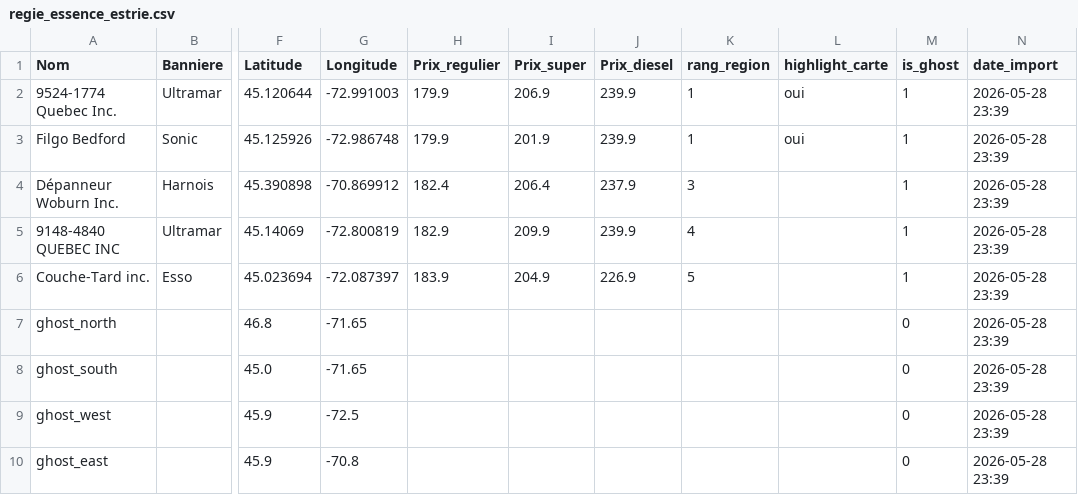
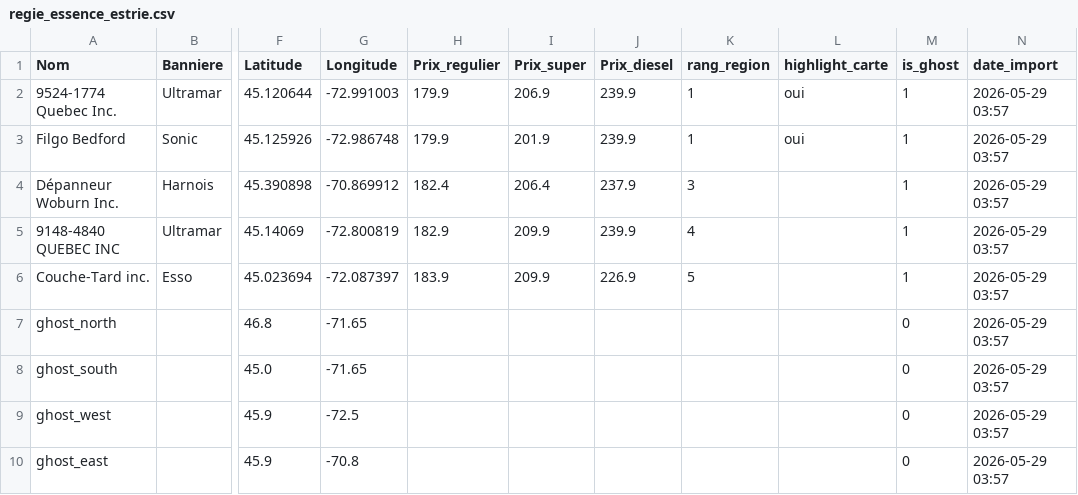
Before and after one commit to emclavel/regie-essence-quebec-data, a CSV file: data/regie_essence_estrie.csv, drawn as a sheet; only a part is shown, gaps mark what is left out; the diff names each change by its address in the sheet, - before the commit and + after, or states it on an @@ line.

```diff
--- a/data/regie_essence_estrie.csv
+++ b/data/regie_essence_estrie.csv
-N2:N10 (date_import): 2026-05-28 23:39
+N2:N10 (date_import): 2026-05-29 03:57
-I6 (Prix_super): 204.9
+I6 (Prix_super): 209.9
```
Also changed, not shown: data/regie_essence_grand_montreal.csv, data/regie_essence_mauricie.csv, 3 other files.
